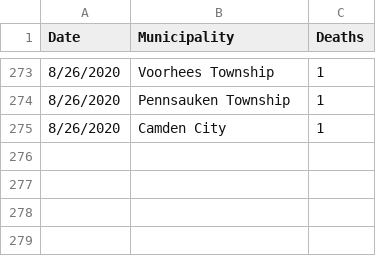
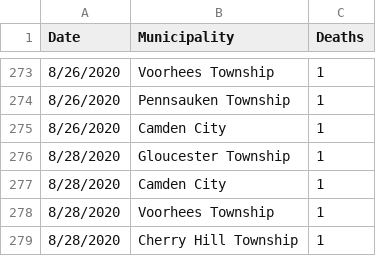
Before and after one commit to eloracm/camden-county-covid, a CSV file: new_deaths.csv, drawn as a sheet; only a part is shown, gaps mark what is left out.

```diff
--- a/new_deaths.csv
+++ b/new_deaths.csv
@@ -275 +275,5 @@ Date,Municipality,Deaths
 8/26/2020,Camden City,1
+8/28/2020,Gloucester Township,1
+8/28/2020,Camden City,1
+8/28/2020,Voorhees Township,1
+8/28/2020,Cherry Hill Township,1
```
Also changed, not shown: new_cases.csv, total_confirmed.csv, 1 other file.
